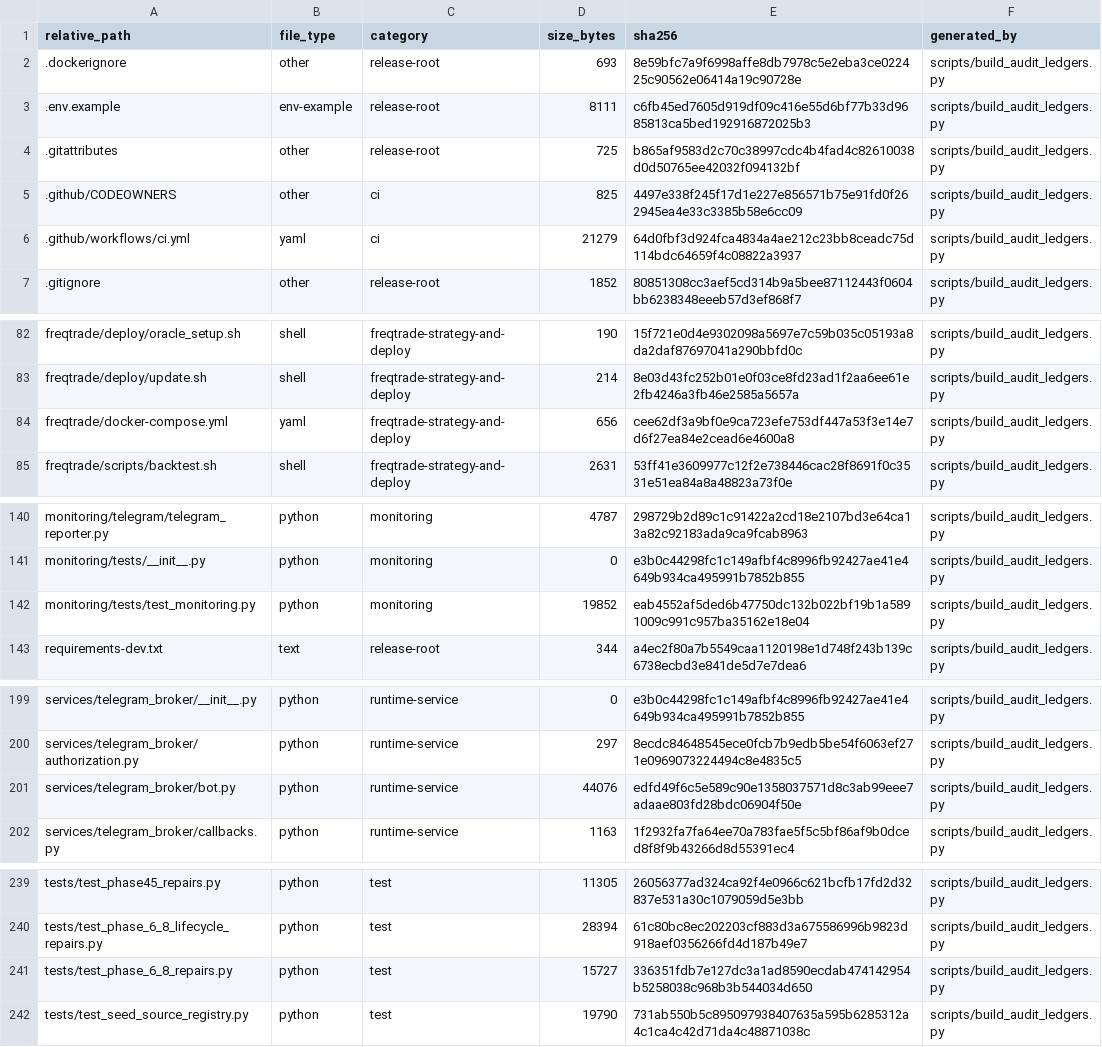
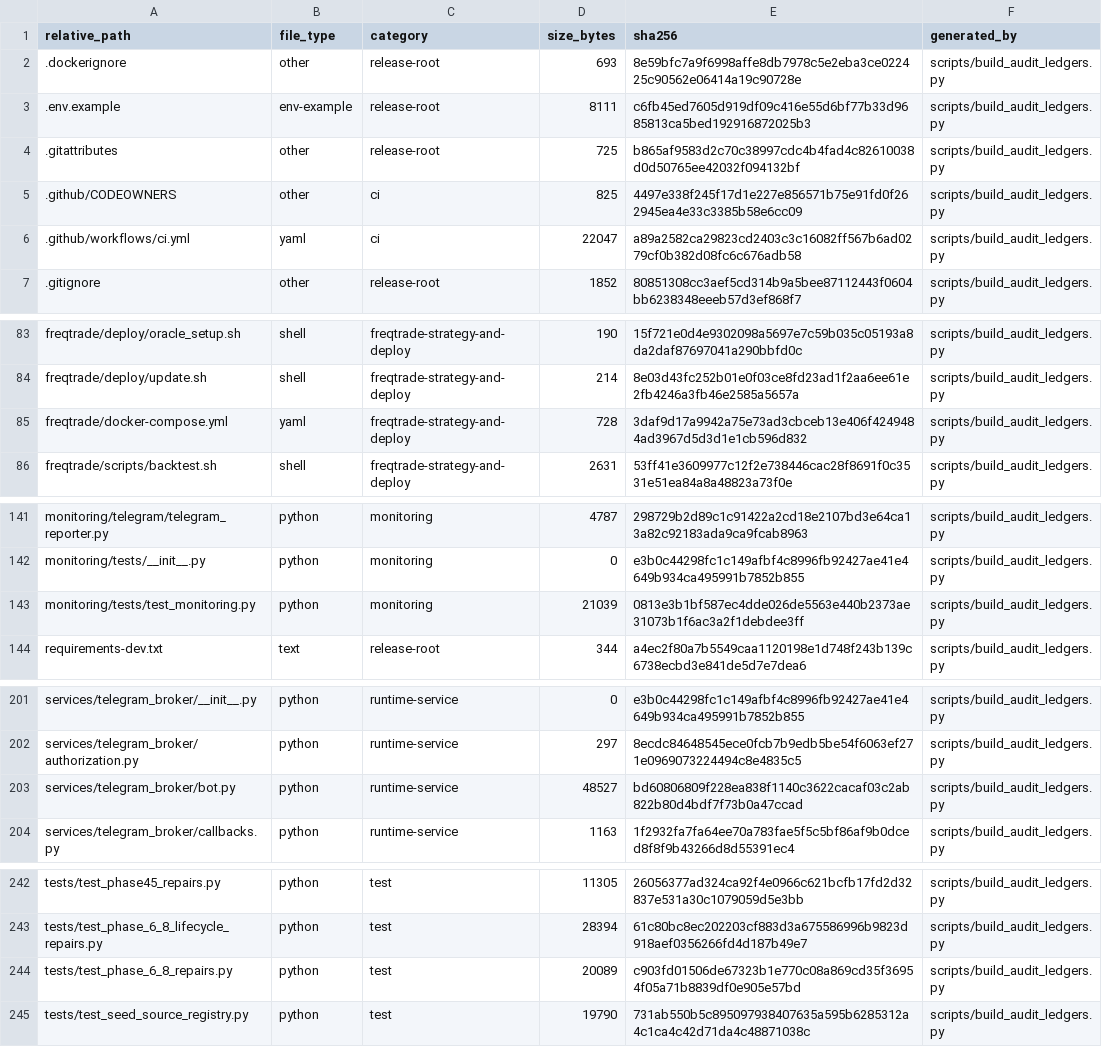
Before and after one commit to asad13-Binana/Binana-Binance-Spot-Trading-Sharia-Compliance-BOT-LIVE, a CSV file: docs/audit/FILE_REVIEW_LEDGER.csv, drawn as a sheet; only a part is shown, gaps mark what is left out; the diff covers the shown part only.

```diff
--- a/docs/audit/FILE_REVIEW_LEDGER.csv
+++ b/docs/audit/FILE_REVIEW_LEDGER.csv
@@ -5,3 +5,3 @@ relative_path,file_type,category,size_bytes,sha256,generated_by
 .github/CODEOWNERS,other,ci,825,4497e338f245f17d1e227e856571b75e91fd0f262945ea4e33c3385b58e6cc09,scripts/build_audit_ledgers.py
-.github/workflows/ci.yml,yaml,ci,21279,64d0fbf3d924fca4834a4ae212c23bb8ceadc75d114bdc64659f4c08822a3937,scripts/build_audit_ledgers.py
+.github/workflows/ci.yml,yaml,ci,22047,a89a2582ca29823cd2403c3c16082ff567b6ad0279cf0b382d08fc6c676adb58,scripts/build_audit_ledgers.py
 .gitignore,other,release-root,1852,80851308cc3aef5cd314b9a5bee87112443f0604bb6238348eeeb57d3ef868f7,scripts/build_audit_ledgers.py
@@ -83,3 +84,3 @@ freqtrade/deploy/oracle_setup.sh,shell,freqtrade-strategy-and-deploy,190,15f721e
 freqtrade/deploy/update.sh,shell,freqtrade-strategy-and-deploy,214,8e03d43fc252b01e0f03ce8fd23ad1f2aa6ee61e2fb4246a3fb46e2585a5657a,scripts/build_audit_ledgers.py
-freqtrade/docker-compose.yml,yaml,freqtrade-strategy-and-deploy,656,cee62df3a9bf0e9ca723efe753df447a53f3e14e7d6f27ea84e2cead6e4600a8,scripts/build_audit_ledgers.py
+freqtrade/docker-compose.yml,yaml,freqtrade-strategy-and-deploy,728,3daf9d17a9942a75e73ad3cbceb13e406f4249484ad3967d5d3d1e1cb596d832,scripts/build_audit_ledgers.py
 freqtrade/scripts/backtest.sh,shell,freqtrade-strategy-and-deploy,2631,53ff41e3609977c12f2e738446cac28f8691f0c3531e51ea84a8a48823a73f0e,scripts/build_audit_ledgers.py
@@ -141,3 +142,3 @@ monitoring/telegram/telegram_reporter.py,python,monitoring,4787,298729b2d89c1c91
 monitoring/tests/__init__.py,python,monitoring,0,e3b0c44298fc1c149afbf4c8996fb92427ae41e4649b934ca495991b7852b855,scripts/build_audit_ledgers.py
-monitoring/tests/test_monitoring.py,python,monitoring,19852,eab4552af5ded6b47750dc132b022bf19b1a5891009c991c957ba35162e18e04,scripts/build_audit_ledgers.py
+monitoring/tests/test_monitoring.py,python,monitoring,21039,0813e3b1bf587ec4dde026de5563e440b2373ae31073b1f6ac3a2f1debdee3ff,scripts/build_audit_ledgers.py
 requirements-dev.txt,text,release-root,344,a4ec2f80a7b5549caa1120198e1d748f243b139c6738ecbd3e841de5d7e7dea6,scripts/build_audit_ledgers.py
@@ -200,3 +202,3 @@ services/telegram_broker/__init__.py,python,runtime-service,0,e3b0c44298fc1c149a
 services/telegram_broker/authorization.py,python,runtime-service,297,8ecdc84648545ece0fcb7b9edb5be54f6063ef271e0969073224494c8e4835c5,scripts/build_audit_ledgers.py
-services/telegram_broker/bot.py,python,runtime-service,44076,edfd49f6c5e589c90e1358037571d8c3ab99eee7adaae803fd28bdc06904f50e,scripts/build_audit_ledgers.py
+services/telegram_broker/bot.py,python,runtime-service,48527,bd60806809f228ea838f1140c3622cacaf03c2ab822b80d4bdf7f73b0a47ccad,scripts/build_audit_ledgers.py
 services/telegram_broker/callbacks.py,python,runtime-service,1163,1f2932fa7fa64ee70a783fae5f5c5bf86af9b0dced8f8f9b43266d8d55391ec4,scripts/build_audit_ledgers.py
@@ -240,3 +243,3 @@ tests/test_phase45_repairs.py,python,test,11305,26056377ad324ca92f4e0966c621bcfb
 tests/test_phase_6_8_lifecycle_repairs.py,python,test,28394,61c80bc8ec202203cf883d3a675586996b9823d918aef0356266fd4d187b49e7,scripts/build_audit_ledgers.py
-tests/test_phase_6_8_repairs.py,python,test,15727,336351fdb7e127dc3a1ad8590ecdab474142954b5258038c968b3b544034d650,scripts/build_audit_ledgers.py
+tests/test_phase_6_8_repairs.py,python,test,20089,c903fd01506de67323b1e770c08a869cd35f36954f05a71b8839df0e905e57bd,scripts/build_audit_ledgers.py
 tests/test_seed_source_registry.py,python,test,19790,731ab550b5c895097938407635a595b6285312a4c1ca4c42d71da4c48871038c,scripts/build_audit_ledgers.py
```
Also changed, not shown: 3 added rows and 12 edited cells elsewhere in this file, docs/audit/FUNCTION_CALLBACK_LEDGER.csv, docs/audit/ISSUE_LEDGER.csv, 14 other files.
